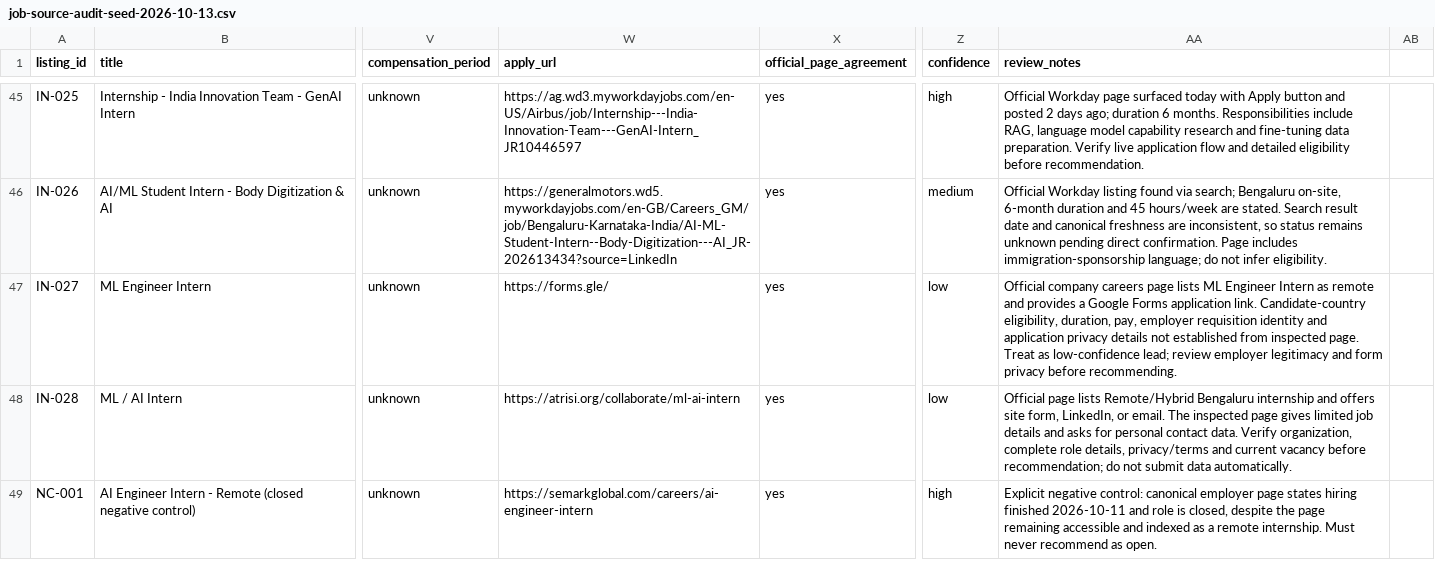
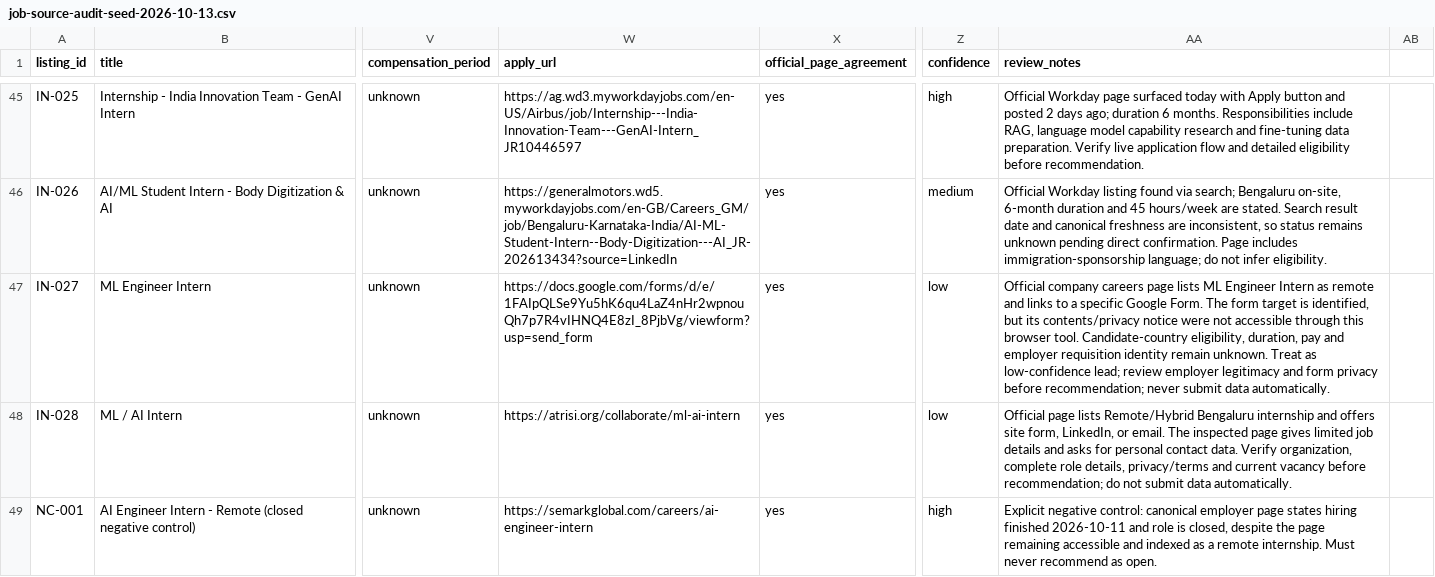
Before and after one commit to rajaryan1111/ai-career-agent, a CSV file: research/job-source-audit-seed-2026-10-13.csv, drawn as a sheet; only a part is shown, gaps mark what is left out; the diff names each change by its address in the sheet, - before the commit and + after, or states it on an @@ line.

Commit message:
research: capture exact vINe AI application destination

```diff
--- a/research/job-source-audit-seed-2026-10-13.csv
+++ b/research/job-source-audit-seed-2026-10-13.csv
-W47 (apply_url): https://forms.gle/
+W47 (apply_url): https://docs.google.com/forms/d/e/1FAIpQLSe9Yu5hK6qu4LaZ4nHr2wpnouQh7p7R4vIHNQ4E8zI_8PjbVg/viewform?usp=send_form
-AA47 (review_notes): …remote and provides a Google Forms application link. Candidate-country eligibility, duration, pay, employer requisition identity and application privacy details not established from inspected page. Treat as low-confidence lead; review employer legitimacy and form privacy before recommending.
+AA47 (review_notes): …remote and links to a specific Google Form. The form target is identified, but its contents/privacy notice were not accessible through this browser tool. Candidate-country eligibility, duration, pay and employer requisition identity remain unknown. Treat as low-confidence lead; review employer legitimacy and form privacy before recommendation; never submit data automatically.
```
